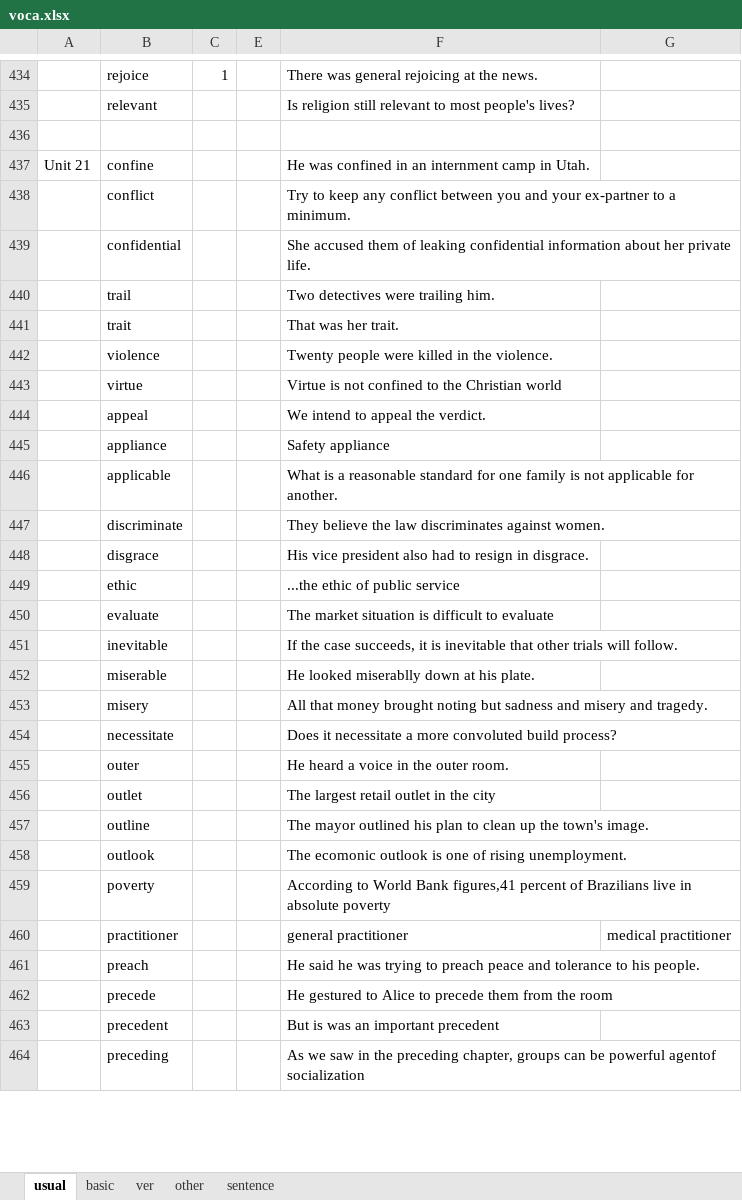
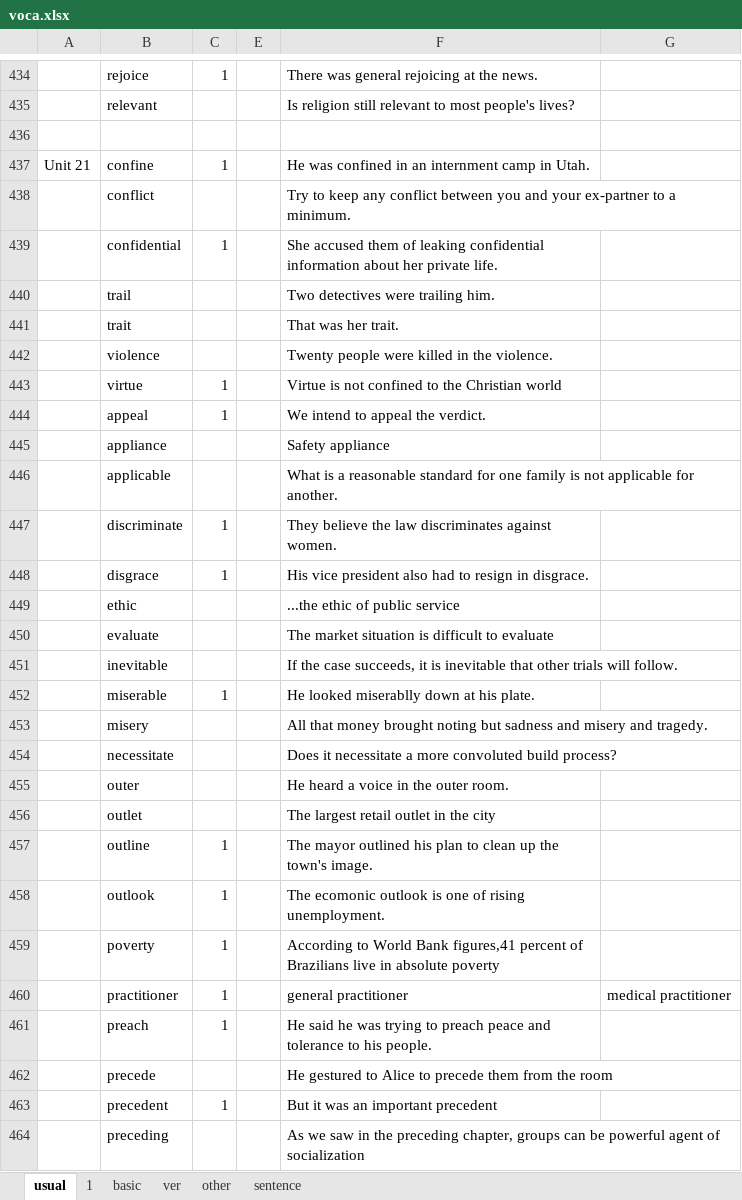
Before and after one commit to yuanlinhu/summary, an Excel workbook: voca.xlsx, sheet usual, drawn as a sheet; only a part is shown, gaps mark what is left out; values as stored, in another font and other column widths than the file's, no cell formats; the diff covers the shown part only; the diff names each change by its address in the sheet, - before the commit and + after, or states it on an @@ line.

```diff
--- a/voca.xlsx (sheet usual)
+++ b/voca.xlsx (sheet usual)
+sheet tab: 1
-C437: (empty)
+C437: 1
-C439: (empty)
+C439: 1
-C443:C444: (empty)
+C443:C444: 1
-C447:C448: (empty)
+C447:C448: 1
-C452: (empty)
+C452: 1
-C457:C461: (empty)
+C457:C461: 1
-C463: (empty)
+C463: 1
-F463: But is was an important precedent
+F463: But it was an important precedent
-F464: …be powerful agentof socialization
+F464: …be powerful agent of socialization
```
Also changed, not shown: 289 added rows and 77 edited cells elsewhere in this sheet, sheet basic, sheet other, cell formats, book_list.xlsx, 5 other files.
